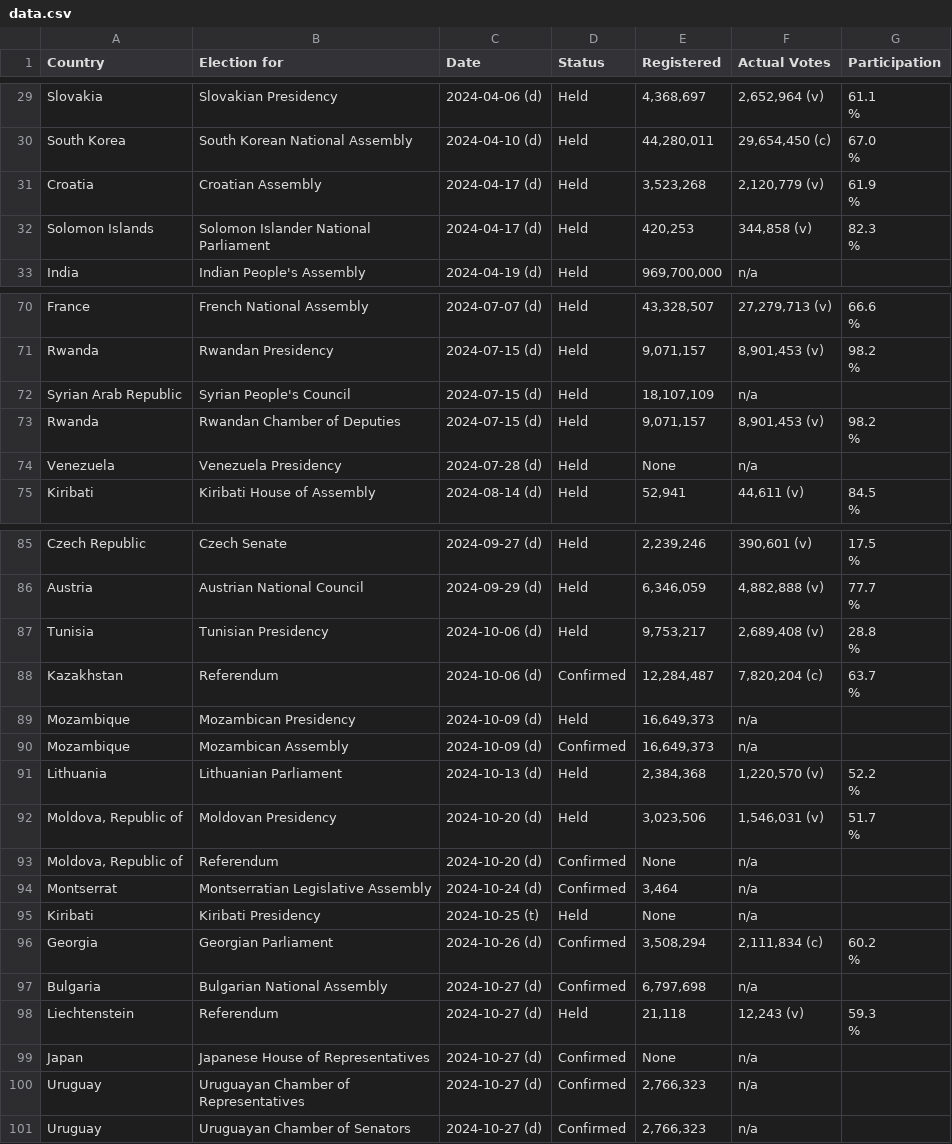
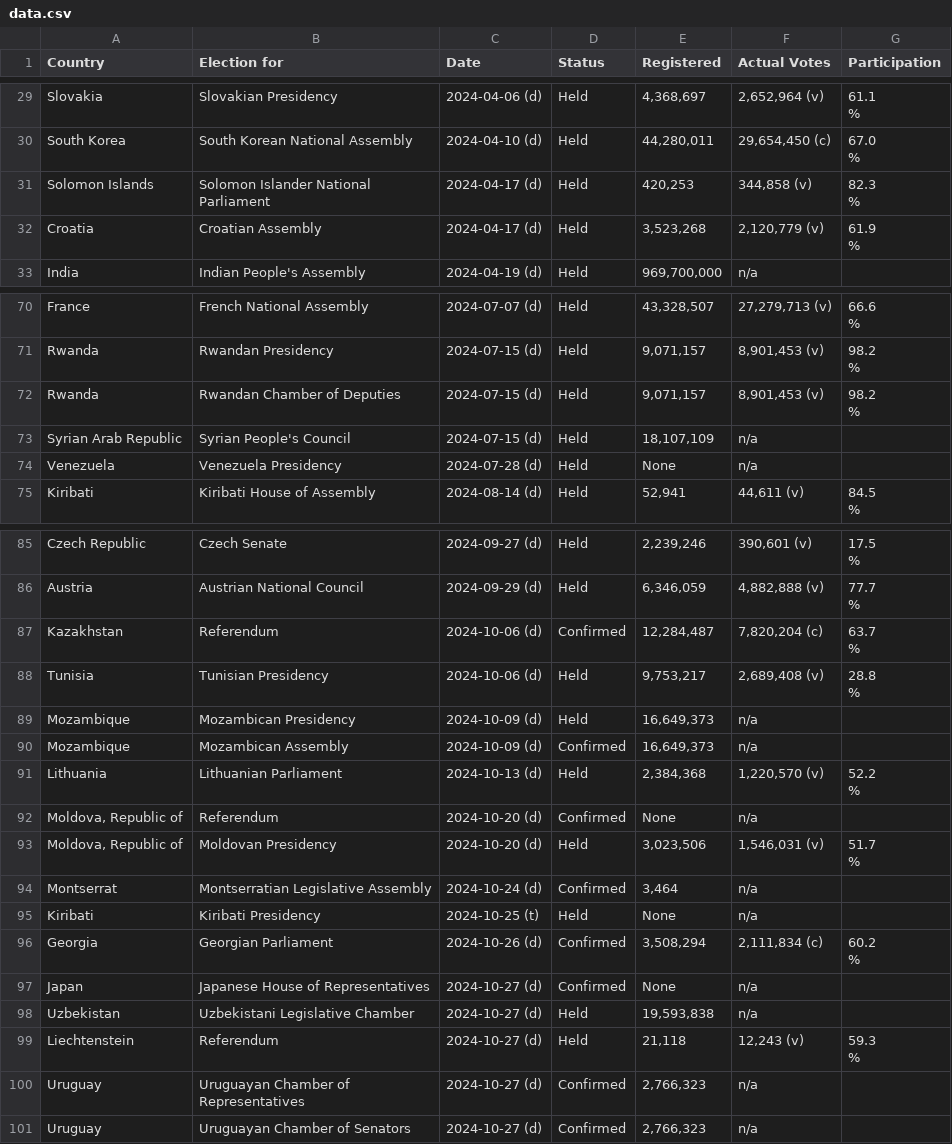
Before and after one commit to katrventura/elections-scraper, a CSV file: data.csv, drawn as a sheet; only a part is shown, gaps mark what is left out; the diff covers the shown part only.

```diff
--- a/data.csv
+++ b/data.csv
@@ -51,6 +51,6 @@ South Korea,South Korean National Assembly,2024-04-10 (d),Held,"44,280,011","29,
                                         %"
+Solomon Islands,Solomon Islander National Parliament,2024-04-17 (d),Held,"420,253","344,858  (v)","82.3
+                                        %"
 Croatia,Croatian Assembly,2024-04-17 (d),Held,"3,523,268","2,120,779  (v)","61.9
                                         %"
-Solomon Islands,Solomon Islander National Parliament,2024-04-17 (d),Held,"420,253","344,858  (v)","82.3
-                                        %"
 India,Indian People's Assembly,2024-04-19 (d),Held,"969,700,000",n/a,
@@ -121,5 +121,5 @@ Rwanda,Rwandan Presidency,2024-07-15 (d),Held,"9,071,157","8,901,453  (v)","98.2
                                         %"
+Rwanda,Rwandan Chamber of Deputies,2024-07-15 (d),Held,"9,071,157","8,901,453  (v)","98.2
+                                        %"
 Syrian Arab Republic,Syrian People's Council,2024-07-15 (d),Held,"18,107,109",n/a,
-Rwanda,Rwandan Chamber of Deputies,2024-07-15 (d),Held,"9,071,157","8,901,453  (v)","98.2
-                                        %"
 Venezuela,Venezuela Presidency,2024-07-28 (d),Held,None,n/a,
@@ -146,6 +146,6 @@ Austria,Austrian National Council,2024-09-29 (d),Held,"6,346,059","4,882,888  (v
                                         %"
+Kazakhstan,Referendum,2024-10-06 (d),Confirmed,"12,284,487","7,820,204 (c)","63.7
+                                        %"
 Tunisia,Tunisian Presidency,2024-10-06 (d),Held,"9,753,217","2,689,408  (v)","28.8
                                         %"
-Kazakhstan,Referendum,2024-10-06 (d),Confirmed,"12,284,487","7,820,204 (c)","63.7
-                                        %"
 Mozambique,Mozambican Presidency,2024-10-09 (d),Held,"16,649,373",n/a,
@@ -154,5 +154,5 @@ Lithuania,Lithuanian Parliament,2024-10-13 (d),Held,"2,384,368","1,220,570  (v)"
                                         %"
+"Moldova, Republic of",Referendum,2024-10-20 (d),Confirmed,None,n/a,
 "Moldova, Republic of",Moldovan Presidency,2024-10-20 (d),Held,"3,023,506","1,546,031  (v)","51.7
                                         %"
-"Moldova, Republic of",Referendum,2024-10-20 (d),Confirmed,None,n/a,
 Montserrat,Montserratian Legislative Assembly,2024-10-24 (d),Confirmed,"3,464",n/a,
@@ -161,6 +161,6 @@ Georgia,Georgian Parliament,2024-10-26 (d),Confirmed,"3,508,294","2,111,834 (c)"
                                         %"
-Bulgaria,Bulgarian National Assembly,2024-10-27 (d),Confirmed,"6,797,698",n/a,
+Japan,Japanese House of Representatives,2024-10-27 (d),Confirmed,None,n/a,
+Uzbekistan,Uzbekistani Legislative Chamber,2024-10-27 (d),Held,"19,593,838",n/a,
 Liechtenstein,Referendum,2024-10-27 (d),Held,"21,118","12,243  (v)","59.3
                                         %"
-Japan,Japanese House of Representatives,2024-10-27 (d),Confirmed,None,n/a,
 Uruguay,Uruguayan Chamber of Representatives,2024-10-27 (d),Confirmed,"2,766,323",n/a,
```
Also changed, not shown: 10 moved rows elsewhere in this file.
